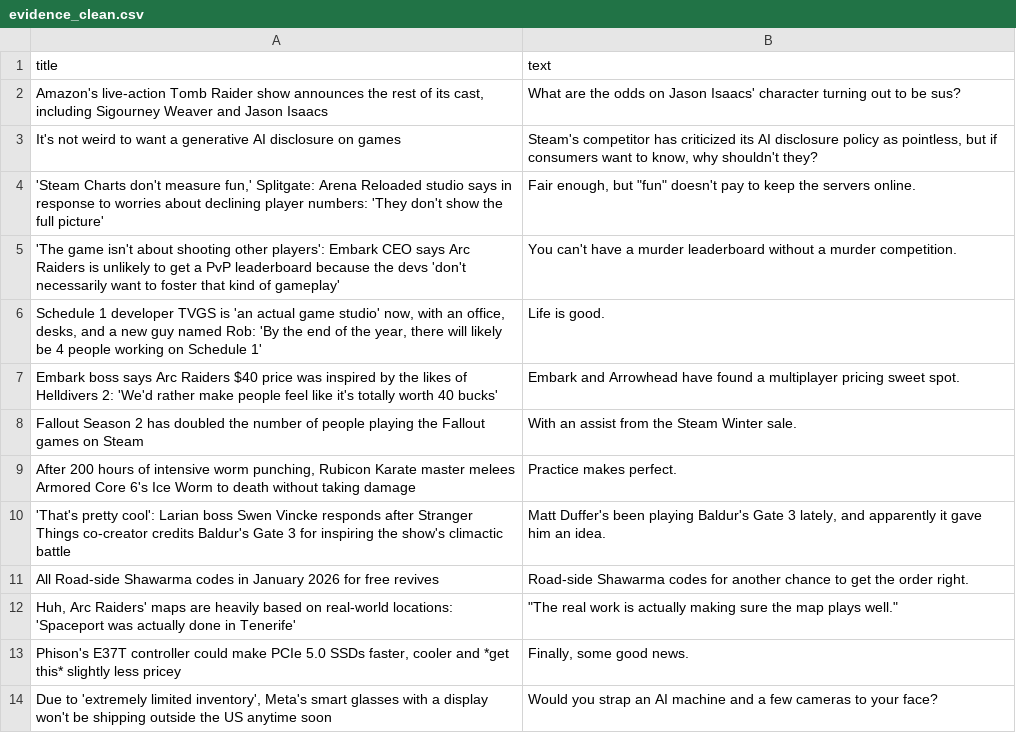
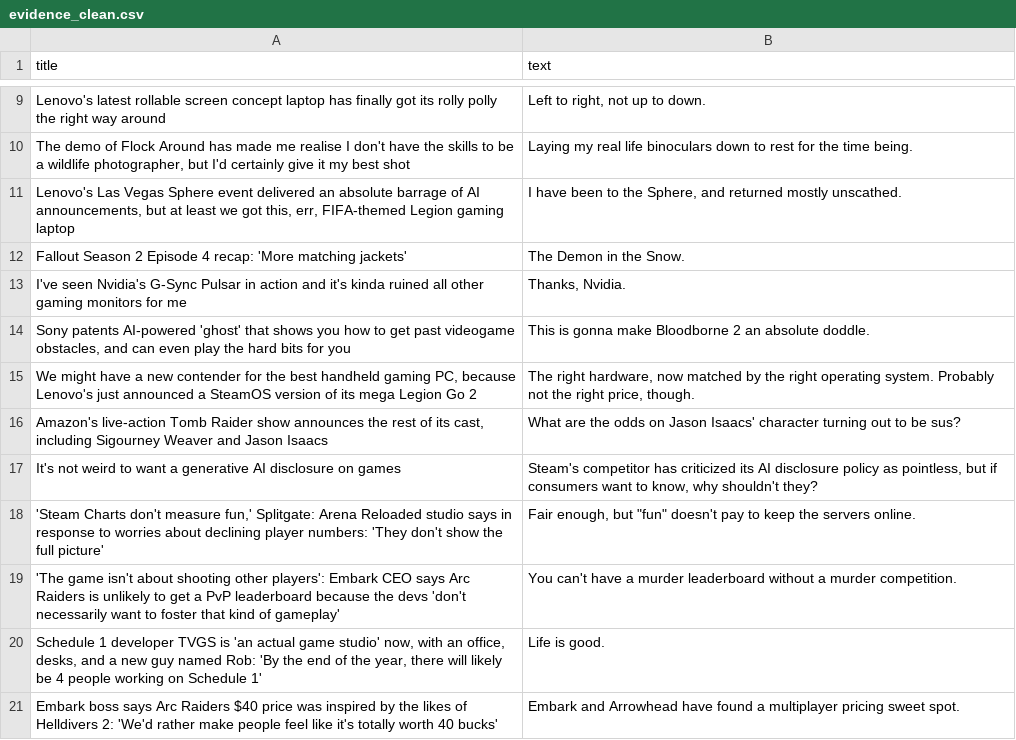
Before and after one commit to ROHIT05-ENG/gaming-news-project, a CSV file: data/evidence/evidence_clean.csv, drawn as a sheet; only a part is shown, gaps mark what is left out; the shorter side is filled out with more unchanged rows; the diff covers the shown part only.

```diff
--- a/data/evidence/evidence_clean.csv
+++ b/data/evidence/evidence_clean.csv
@@ -2 +9,8 @@ title,text
+Lenovo's latest rollable screen concept laptop has finally got its rolly polly the right way around,"Left to right, not up to down."
+"The demo of Flock Around has made me realise I don't have the skills to be a wildlife photographer, but I'd certainly give it my best shot",Laying my real life binoculars down to rest for the time being.
+"Lenovo's Las Vegas Sphere event delivered an absolute barrage of AI announcements, but at least we got this, err, FIFA-themed Legion gaming laptop","I have been to the Sphere, and returned mostly unscathed."
+Fallout Season 2 Episode 4 recap: 'More matching jackets',The Demon in the Snow.
+I've seen Nvidia's G-Sync Pulsar in action and it's kinda ruined all other gaming monitors for me,"Thanks, Nvidia."
+"Sony patents AI-powered 'ghost' that shows you how to get past videogame obstacles, and can even play the hard bits for you",This is gonna make Bloodborne 2 an absolute doddle.
+"We might have a new contender for the best handheld gaming PC, because Lenovo's just announced a SteamOS version of its mega Legion Go 2","The right hardware, now matched by the right operating system. Probably not the right price, though."
 "Amazon's live-action Tomb Raider show announces the rest of its cast, including Sigourney Weaver and Jason Isaacs",What are the odds on Jason Isaacs' character turning out to be sus?
```
Also changed, not shown: 16 added rows, 23 removed rows and 2 edited cells elsewhere in this file, 1 other file.
